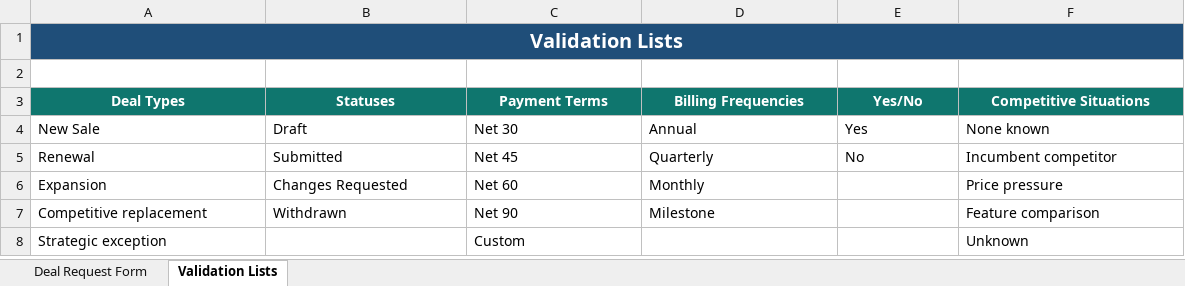
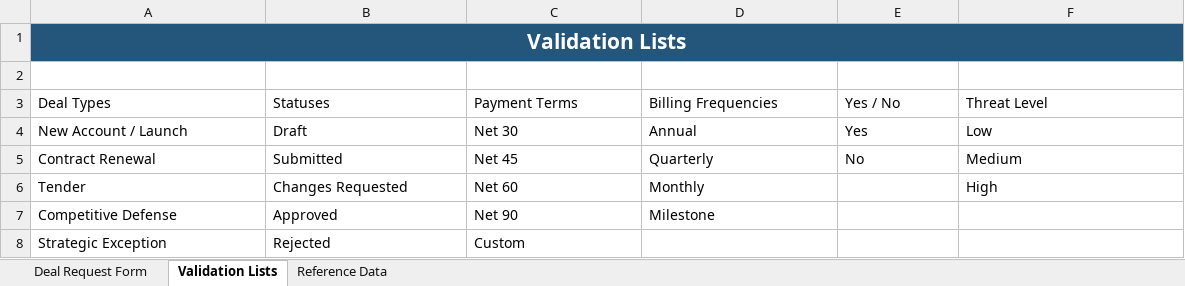
Before and after one commit to savchukks-lab/ai-process-excellence, an Excel workbook: demo-data/Deal_Request_Form.xlsx, sheet Validation Lists, drawn as a sheet; values as stored, in another font and other column widths than the file's, no borders; table styles not drawn; removed rows and columns are numbered as before the commit, all else as after; the diff names each change by its address in the sheet, - before the commit and + after, or states it on an @@ line.

```diff
--- a/demo-data/Deal_Request_Form.xlsx (sheet Validation Lists)
+++ b/demo-data/Deal_Request_Form.xlsx (sheet Validation Lists)
+sheet tab: Reference Data
@@ A1 text size: larger @@
@@ A3:F3 fill: #0F766E → none, bold: on → off, text colour: #FFFFFF → black, alignment: center → left @@
-E3: Yes/No
+E3: Yes / No
-F3: Competitive Situations
+F3: Threat Level
-A4: New Sale
+A4: New Account / Launch
-F4: None known
+F4: Low
-A5: Renewal
+A5: Contract Renewal
-F5: Incumbent competitor
+F5: Medium
-A6: Expansion
+A6: Tender
-F6: Price pressure
+F6: High
-row 7: Competitive replacement | Withdrawn | Net 90 | Milestone |  | Feature comparison
-row 8: Strategic exception |  | Custom |  |  | Unknown
+row 7: Competitive Defense | Approved | Net 90 | Milestone
+row 8: Strategic Exception | Rejected | Custom
```
Also changed, not shown: sheet Deal Request Form, formulas that keep their value, demo-data/Commercial_Plan.xlsx, demo-data/Competitor_Intelligence.xlsx, 10 other files.
